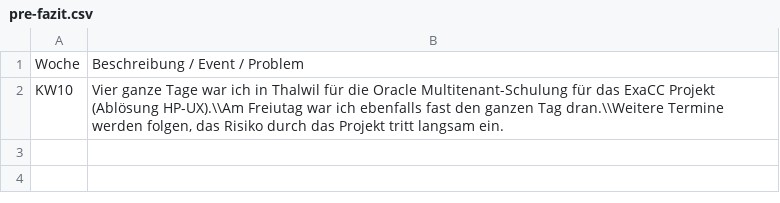
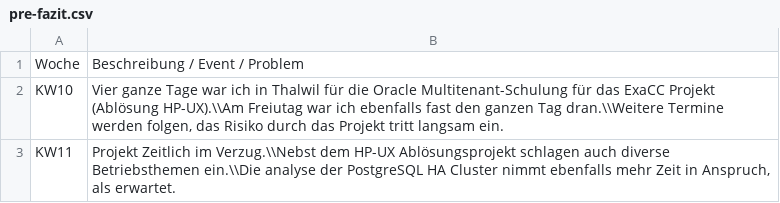
Before and after one commit to TheOriginalGraLargeShrimpakaReaper/Diplomarbeit, a CSV file: src/source/tables/pre-fazit.csv, drawn as a sheet; the diff names each change by its address in the sheet, - before the commit and + after, or states it on an @@ line.

```diff
--- a/src/source/tables/pre-fazit.csv
+++ b/src/source/tables/pre-fazit.csv
+row 3: KW11 | Projekt Zeitlich im Verzug.\\Nebst dem HP-UX Ablösungsprojekt schlagen auch diverse Betriebsthemen ein.\\Die analyse der PostgreSQL HA Cluster nimmt ebenfalls mehr Zeit in Anspruch, als erwartet.
```
Also changed, not shown: src/source/tables/arbeitsrapport.CSV, 16 other files.
